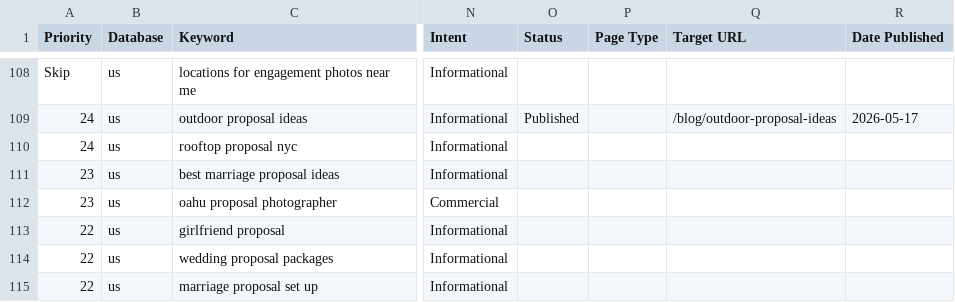
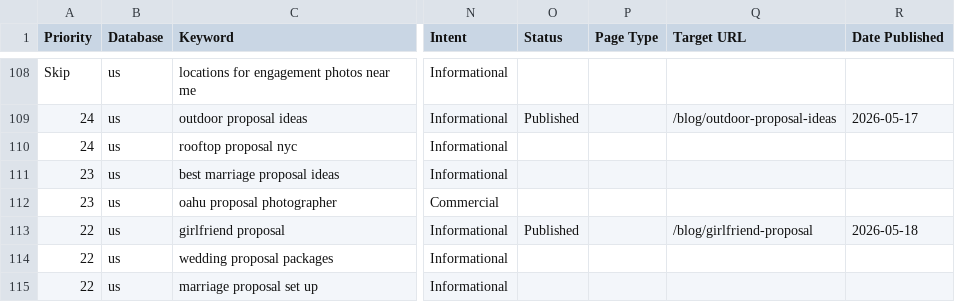
Before and after one commit to nbucchio/Proposal-spots, a CSV file: seo/keywords.csv, drawn as a sheet; only a part is shown, gaps mark what is left out; the diff names each change by its address in the sheet, - before the commit and + after, or states it on an @@ line.

```diff
--- a/seo/keywords.csv
+++ b/seo/keywords.csv
-O113 (Status): (empty)
+O113 (Status): Published
-Q113 (Target URL): (empty)
+Q113 (Target URL): /blog/girlfriend-proposal
-R113 (Date Published): (empty)
+R113 (Date Published): 2026-05-18
```
Also changed, not shown: 4 other files.
